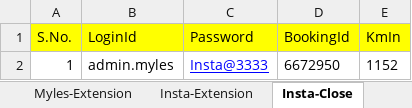
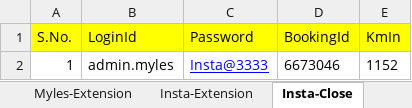
Before and after one commit to jayyadav89/Myles-Repository, an Excel workbook: Myles.xlsx, sheet Insta-Close, drawn as a sheet; values as stored, in another font and other column widths than the file's, no borders; the diff names each change by its address in the sheet, - before the commit and + after, or states it on an @@ line.

```diff
--- a/Myles.xlsx (sheet Insta-Close)
+++ b/Myles.xlsx (sheet Insta-Close)
-D2 (BookingId): 6672950
+D2 (BookingId): 6673046
```
Also changed, not shown: sheet Myles-Cancel, sheet Myles, sheet Insta-Open, sheet Myles-Extension, sheet Explore-Cancel, sheet Swap-Car, 2 more sheets, 27 other files.
